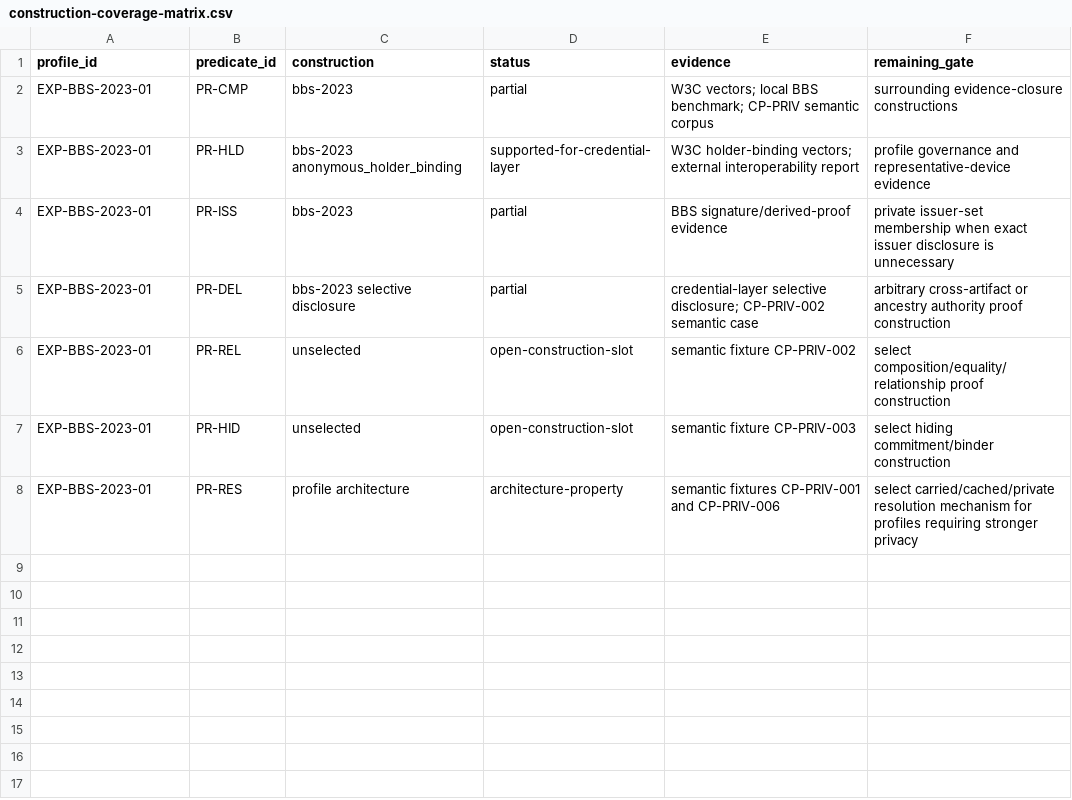
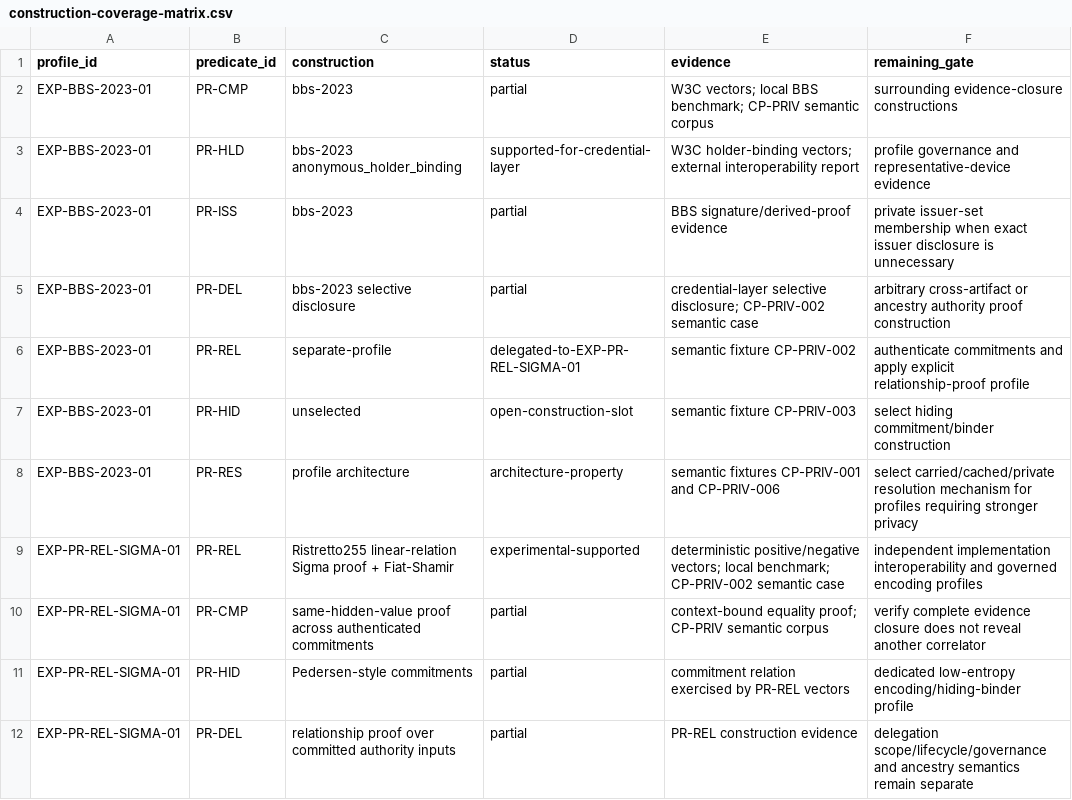
Before and after one commit to sankarshanmukhopadhyay/dtgwg-zkp-tf, a CSV file: docs/implementation-guide/conformance/construction-coverage-matrix.csv, drawn as a sheet.

Commit message:
docs: register PR-REL construction coverage

```diff
--- a/docs/implementation-guide/conformance/construction-coverage-matrix.csv
+++ b/docs/implementation-guide/conformance/construction-coverage-matrix.csv
@@ -5,4 +5,8 @@ EXP-BBS-2023-01,PR-ISS,bbs-2023,partial,"BBS signature/derived-proof evidence",p
 EXP-BBS-2023-01,PR-DEL,bbs-2023 selective disclosure,partial,"credential-layer selective disclosure; CP-PRIV-002 semantic case",arbitrary cross-artifact or ancestry authority proof construction
-EXP-BBS-2023-01,PR-REL,unselected,open-construction-slot,"semantic fixture CP-PRIV-002",select composition/equality/relationship proof construction
+EXP-BBS-2023-01,PR-REL,separate-profile,delegated-to-EXP-PR-REL-SIGMA-01,"semantic fixture CP-PRIV-002",authenticate commitments and apply explicit relationship-proof profile
 EXP-BBS-2023-01,PR-HID,unselected,open-construction-slot,"semantic fixture CP-PRIV-003",select hiding commitment/binder construction
 EXP-BBS-2023-01,PR-RES,profile architecture,architecture-property,"semantic fixtures CP-PRIV-001 and CP-PRIV-006",select carried/cached/private resolution mechanism for profiles requiring stronger privacy
+EXP-PR-REL-SIGMA-01,PR-REL,"Ristretto255 linear-relation Sigma proof + Fiat-Shamir",experimental-supported,"deterministic positive/negative vectors; local benchmark; CP-PRIV-002 semantic case",independent implementation interoperability and governed encoding profiles
+EXP-PR-REL-SIGMA-01,PR-CMP,"same-hidden-value proof across authenticated commitments",partial,"context-bound equality proof; CP-PRIV semantic corpus",verify complete evidence closure does not reveal another correlator
+EXP-PR-REL-SIGMA-01,PR-HID,"Pedersen-style commitments",partial,"commitment relation exercised by PR-REL vectors",dedicated low-entropy encoding/hiding-binder profile
+EXP-PR-REL-SIGMA-01,PR-DEL,"relationship proof over committed authority inputs",partial,"PR-REL construction evidence",delegation scope/lifecycle/governance and ancestry semantics remain separate
```
